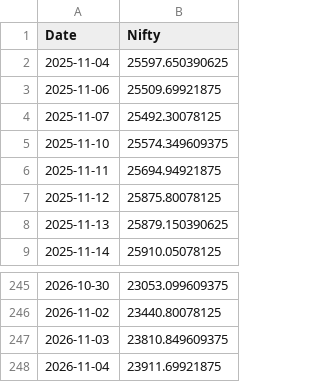
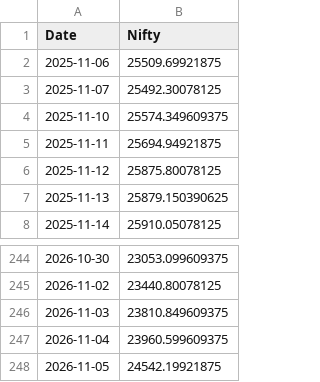
Before and after one commit to rahuly3108/Stock_pyodide, a CSV file: nifty_returns_without.csv, drawn as a sheet; only a part is shown, gaps mark what is left out.

```diff
--- a/nifty_returns_without.csv
+++ b/nifty_returns_without.csv
@@ -1,3 +1,2 @@
 Date,Nifty
-2025-11-04,25597.650390625
 2025-11-06,25509.69921875
@@ -247,2 +246,3 @@ Date,Nifty
 2026-11-03,23810.849609375
-2026-11-04,23911.69921875
+2026-11-04,23960.599609375
+2026-11-05,24542.19921875
```
Also changed, not shown: nifty_returns.csv, stock_prt_chng.csv, 1 other file.
